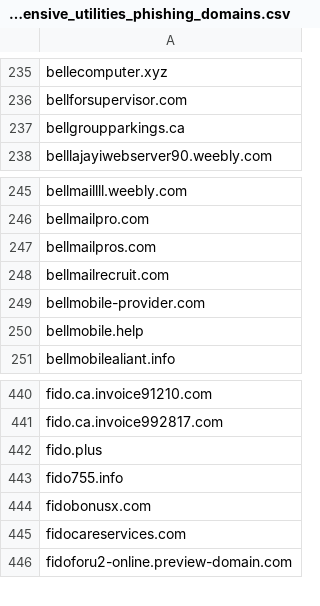
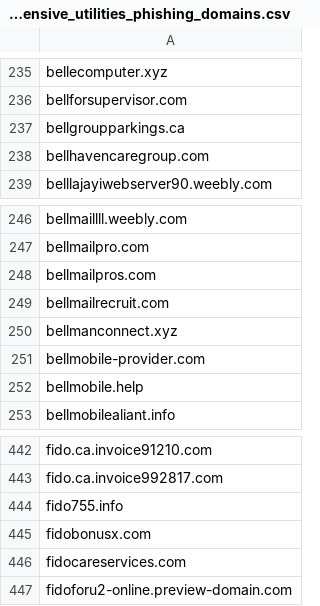
Before and after one commit to Phishcan/phishcan-data, a CSV file: api/utilities/comprehensive_utilities_phishing_domains.csv, drawn as a sheet; only a part is shown, gaps mark what is left out.

Commit message:
Update phishing exports - 2026-10-22_18-38-19

```diff
--- a/api/utilities/comprehensive_utilities_phishing_domains.csv
+++ b/api/utilities/comprehensive_utilities_phishing_domains.csv
@@ -237,2 +237,3 @@ bellforsupervisor.com
 bellgroupparkings.ca
+bellhavencaregroup.com
 belllajayiwebserver90.weebly.com
@@ -248,2 +249,3 @@ bellmailpros.com
 bellmailrecruit.com
+bellmanconnect.xyz
 bellmobile-provider.com
@@ -441,3 +443,2 @@ fido.ca.invoice91210.com
 fido.ca.invoice992817.com
-fido.plus
 fido755.info
```
Also changed, not shown: api/banking/comprehensive_banking_phishing_domains.csv, api/government/comprehensive_government_phishing_domains.csv, 18 other files.
